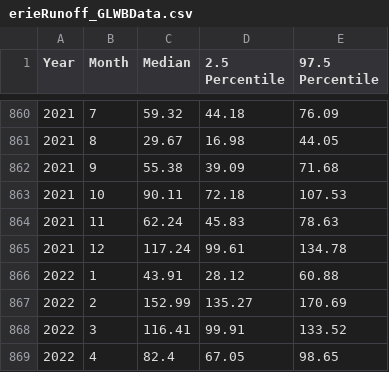
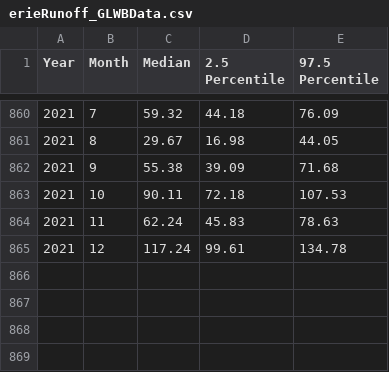
Before and after one commit to luo-yifan/cia, a CSV file: l2s_posterior/erieRunoff_GLWBData.csv, drawn as a sheet; only a part is shown, gaps mark what is left out; the diff names each change by its address in the sheet, - before the commit and + after, or states it on an @@ line.

```diff
--- a/l2s_posterior/erieRunoff_GLWBData.csv
+++ b/l2s_posterior/erieRunoff_GLWBData.csv
-row 866: 2022 | 1 | 43.91 | 28.12 | 60.88
-row 867: 2022 | 2 | 152.99 | 135.27 | 170.69
-row 868: 2022 | 3 | 116.41 | 99.91 | 133.52
-row 869: 2022 | 4 | 82.4 | 67.05 | 98.65
```
Also changed, not shown: l2s_posterior/ErieEvaporation_GLWBData.csv, l2s_posterior/MichiganHuronEvaporation_GLWBData.csv, 17 other files.
